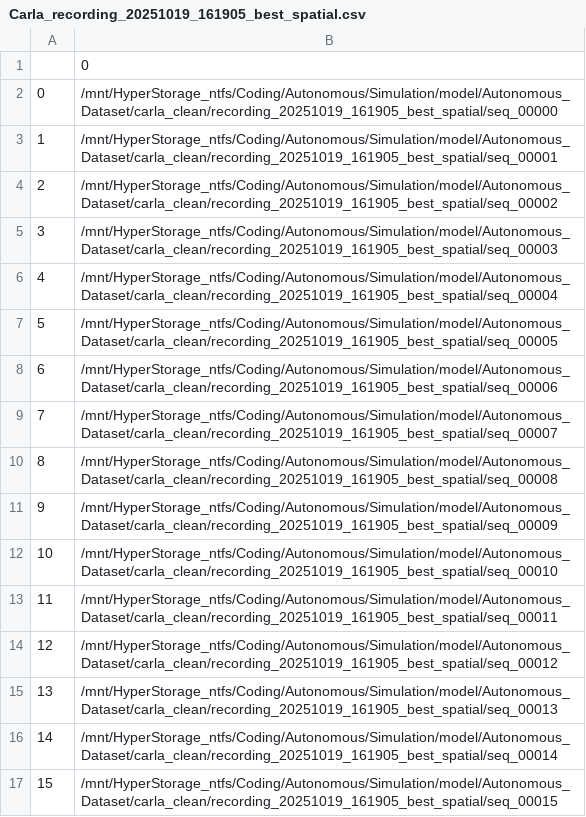
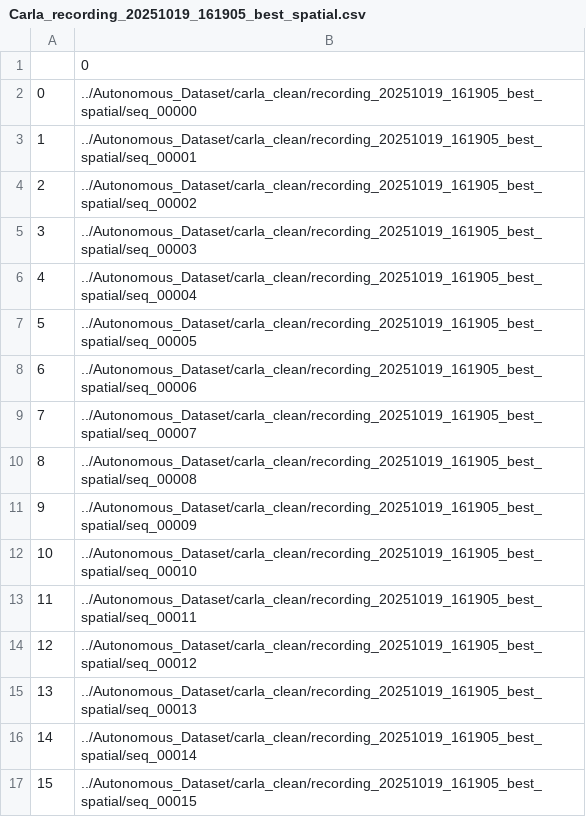
Before and after one commit to AlterraFa/Autonomous-Driving-Research, a CSV file: model/JEPA_ACT/csv_metadata/Carla_recording_20251019_161905_best_spatial.csv, drawn as a sheet.

```diff
--- a/model/JEPA_ACT/csv_metadata/Carla_recording_20251019_161905_best_spatial.csv
+++ b/model/JEPA_ACT/csv_metadata/Carla_recording_20251019_161905_best_spatial.csv
@@ -1,17 +1,17 @@
 ,0
-0,/mnt/HyperStorage_ntfs/Coding/Autonomous/Simulation/model/Autonomous_Dataset/carla_clean/recording_20251019_161905_best_spatial/seq_00000
-1,/mnt/HyperStorage_ntfs/Coding/Autonomous/Simulation/model/Autonomous_Dataset/carla_clean/recording_20251019_161905_best_spatial/seq_00001
-2,/mnt/HyperStorage_ntfs/Coding/Autonomous/Simulation/model/Autonomous_Dataset/carla_clean/recording_20251019_161905_best_spatial/seq_00002
-3,/mnt/HyperStorage_ntfs/Coding/Autonomous/Simulation/model/Autonomous_Dataset/carla_clean/recording_20251019_161905_best_spatial/seq_00003
-4,/mnt/HyperStorage_ntfs/Coding/Autonomous/Simulation/model/Autonomous_Dataset/carla_clean/recording_20251019_161905_best_spatial/seq_00004
-5,/mnt/HyperStorage_ntfs/Coding/Autonomous/Simulation/model/Autonomous_Dataset/carla_clean/recording_20251019_161905_best_spatial/seq_00005
-6,/mnt/HyperStorage_ntfs/Coding/Autonomous/Simulation/model/Autonomous_Dataset/carla_clean/recording_20251019_161905_best_spatial/seq_00006
-7,/mnt/HyperStorage_ntfs/Coding/Autonomous/Simulation/model/Autonomous_Dataset/carla_clean/recording_20251019_161905_best_spatial/seq_00007
-8,/mnt/HyperStorage_ntfs/Coding/Autonomous/Simulation/model/Autonomous_Dataset/carla_clean/recording_20251019_161905_best_spatial/seq_00008
-9,/mnt/HyperStorage_ntfs/Coding/Autonomous/Simulation/model/Autonomous_Dataset/carla_clean/recording_20251019_161905_best_spatial/seq_00009
-10,/mnt/HyperStorage_ntfs/Coding/Autonomous/Simulation/model/Autonomous_Dataset/carla_clean/recording_20251019_161905_best_spatial/seq_00010
-11,/mnt/HyperStorage_ntfs/Coding/Autonomous/Simulation/model/Autonomous_Dataset/carla_clean/recording_20251019_161905_best_spatial/seq_00011
-12,/mnt/HyperStorage_ntfs/Coding/Autonomous/Simulation/model/Autonomous_Dataset/carla_clean/recording_20251019_161905_best_spatial/seq_00012
-13,/mnt/HyperStorage_ntfs/Coding/Autonomous/Simulation/model/Autonomous_Dataset/carla_clean/recording_20251019_161905_best_spatial/seq_00013
-14,/mnt/HyperStorage_ntfs/Coding/Autonomous/Simulation/model/Autonomous_Dataset/carla_clean/recording_20251019_161905_best_spatial/seq_00014
-15,/mnt/HyperStorage_ntfs/Coding/Autonomous/Simulation/model/Autonomous_Dataset/carla_clean/recording_20251019_161905_best_spatial/seq_00015
+0,../Autonomous_Dataset/carla_clean/recording_20251019_161905_best_spatial/seq_00000
+1,../Autonomous_Dataset/carla_clean/recording_20251019_161905_best_spatial/seq_00001
+2,../Autonomous_Dataset/carla_clean/recording_20251019_161905_best_spatial/seq_00002
+3,../Autonomous_Dataset/carla_clean/recording_20251019_161905_best_spatial/seq_00003
+4,../Autonomous_Dataset/carla_clean/recording_20251019_161905_best_spatial/seq_00004
+5,../Autonomous_Dataset/carla_clean/recording_20251019_161905_best_spatial/seq_00005
+6,../Autonomous_Dataset/carla_clean/recording_20251019_161905_best_spatial/seq_00006
+7,../Autonomous_Dataset/carla_clean/recording_20251019_161905_best_spatial/seq_00007
+8,../Autonomous_Dataset/carla_clean/recording_20251019_161905_best_spatial/seq_00008
+9,../Autonomous_Dataset/carla_clean/recording_20251019_161905_best_spatial/seq_00009
+10,../Autonomous_Dataset/carla_clean/recording_20251019_161905_best_spatial/seq_00010
+11,../Autonomous_Dataset/carla_clean/recording_20251019_161905_best_spatial/seq_00011
+12,../Autonomous_Dataset/carla_clean/recording_20251019_161905_best_spatial/seq_00012
+13,../Autonomous_Dataset/carla_clean/recording_20251019_161905_best_spatial/seq_00013
+14,../Autonomous_Dataset/carla_clean/recording_20251019_161905_best_spatial/seq_00014
+15,../Autonomous_Dataset/carla_clean/recording_20251019_161905_best_spatial/seq_00015
```
Also changed, not shown: model/JEPA_ACT/csv_metadata/Carla_recording_20251025_142727_best_spatial.csv, model/JEPA_ACT/csv_metadata/Carla_recording_20260204_010805_spatial.csv, 18 other files.
